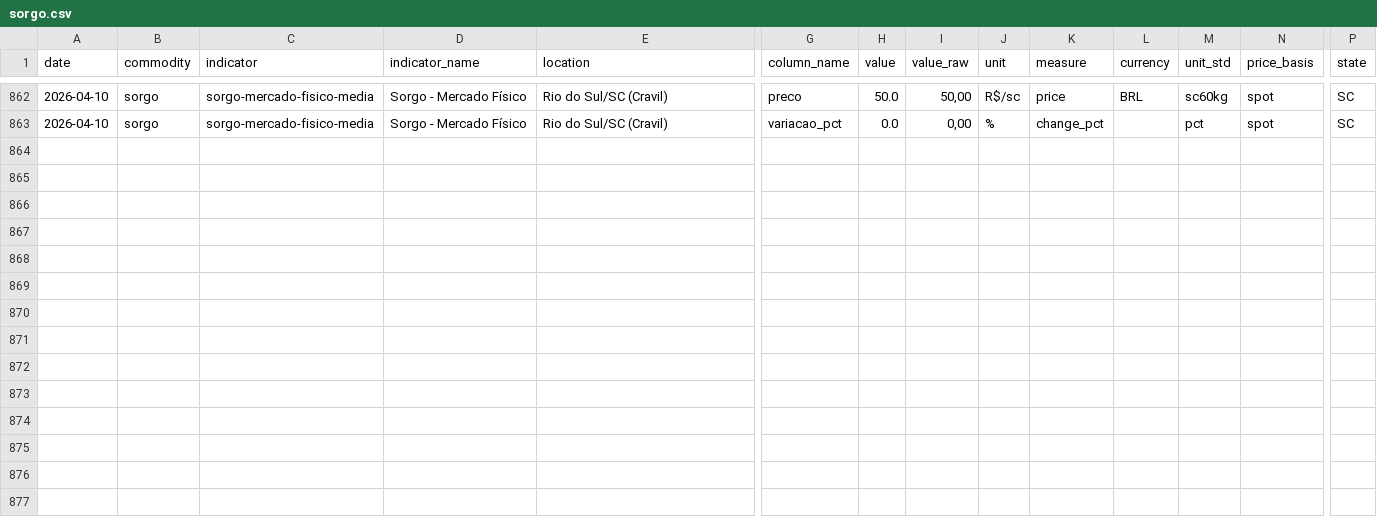
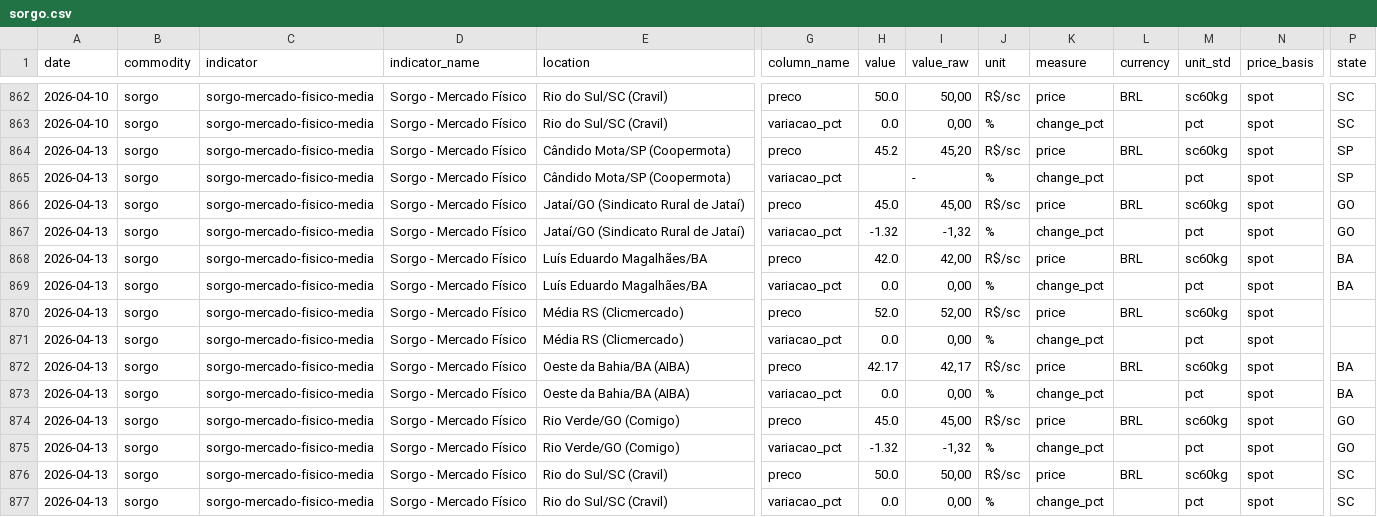
Before and after one commit to FrancyJGLisboa/noticiasagricolas_etl, a CSV file: data/csv/sorgo.csv, drawn as a sheet; only a part is shown, gaps mark what is left out; rows hold the shown columns only; the diff names each change by its address in the sheet, - before the commit and + after, or states it on an @@ line.

```diff
--- a/data/csv/sorgo.csv
+++ b/data/csv/sorgo.csv
+row 864: 2026-04-13 | sorgo | sorgo-mercado-fisico-media | Sorgo - Mercado Físico | Cândido Mota/SP (Coopermota) | preco | 45.2 | 45,20 | R$/sc | price | BRL | sc60kg | spot | SP
+row 865: 2026-04-13 | sorgo | sorgo-mercado-fisico-media | Sorgo - Mercado Físico | Cândido Mota/SP (Coopermota) | variacao_pct |  | - | % | change_pct |  | pct | spot | SP
+row 866: 2026-04-13 | sorgo | sorgo-mercado-fisico-media | Sorgo - Mercado Físico | Jataí/GO (Sindicato Rural de Jataí) | preco | 45.0 | 45,00 | R$/sc | price | BRL | sc60kg | spot | GO
+row 867: 2026-04-13 | sorgo | sorgo-mercado-fisico-media | Sorgo - Mercado Físico | Jataí/GO (Sindicato Rural de Jataí) | variacao_pct | -1.32 | -1,32 | % | change_pct |  | pct | spot | GO
+row 868: 2026-04-13 | sorgo | sorgo-mercado-fisico-media | Sorgo - Mercado Físico | Luís Eduardo Magalhães/BA | preco | 42.0 | 42,00 | R$/sc | price | BRL | sc60kg | spot | BA
+row 869: 2026-04-13 | sorgo | sorgo-mercado-fisico-media | Sorgo - Mercado Físico | Luís Eduardo Magalhães/BA | variacao_pct | 0.0 | 0,00 | % | change_pct |  | pct | spot | BA
+row 870: 2026-04-13 | sorgo | sorgo-mercado-fisico-media | Sorgo - Mercado Físico | Média RS (Clicmercado) | preco | 52.0 | 52,00 | R$/sc | price | BRL | sc60kg | spot
+row 871: 2026-04-13 | sorgo | sorgo-mercado-fisico-media | Sorgo - Mercado Físico | Média RS (Clicmercado) | variacao_pct | 0.0 | 0,00 | % | change_pct |  | pct | spot
+row 872: 2026-04-13 | sorgo | sorgo-mercado-fisico-media | Sorgo - Mercado Físico | Oeste da Bahia/BA (AIBA) | preco | 42.17 | 42,17 | R$/sc | price | BRL | sc60kg | spot | BA
+row 873: 2026-04-13 | sorgo | sorgo-mercado-fisico-media | Sorgo - Mercado Físico | Oeste da Bahia/BA (AIBA) | variacao_pct | 0.0 | 0,00 | % | change_pct |  | pct | spot | BA
+row 874: 2026-04-13 | sorgo | sorgo-mercado-fisico-media | Sorgo - Mercado Físico | Rio Verde/GO (Comigo) | preco | 45.0 | 45,00 | R$/sc | price | BRL | sc60kg | spot | GO
+row 875: 2026-04-13 | sorgo | sorgo-mercado-fisico-media | Sorgo - Mercado Físico | Rio Verde/GO (Comigo) | variacao_pct | -1.32 | -1,32 | % | change_pct |  | pct | spot | GO
+row 876: 2026-04-13 | sorgo | sorgo-mercado-fisico-media | Sorgo - Mercado Físico | Rio do Sul/SC (Cravil) | preco | 50.0 | 50,00 | R$/sc | price | BRL | sc60kg | spot | SC
+row 877: 2026-04-13 | sorgo | sorgo-mercado-fisico-media | Sorgo - Mercado Físico | Rio do Sul/SC (Cravil) | variacao_pct | 0.0 | 0,00 | % | change_pct |  | pct | spot | SC
```
Also changed, not shown: data/csv/basis-boi-gordo.csv, data/csv/legumes.csv, 19 other files.
